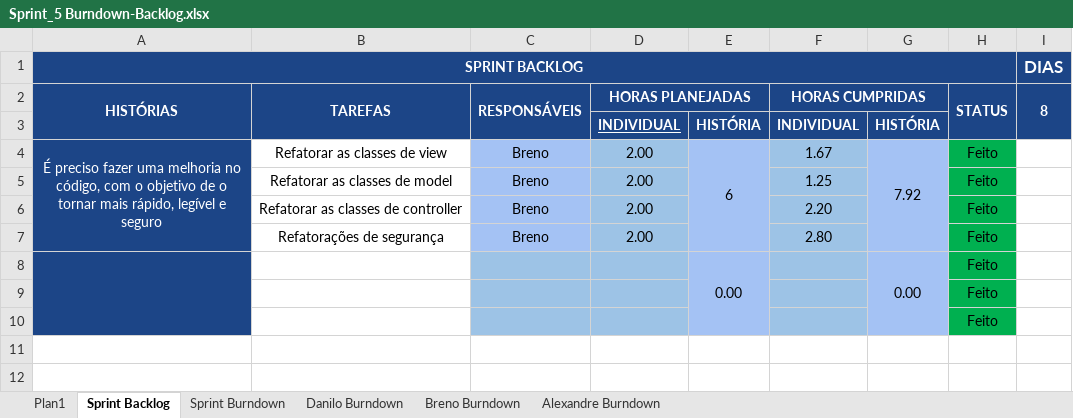
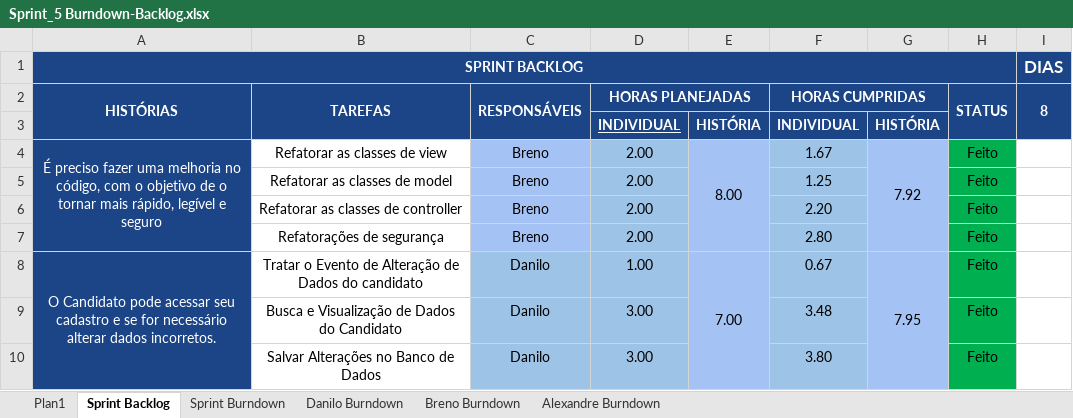
Before and after one commit to ufrpe-uast/adocao, an Excel workbook: Sprint-5/Sprint_5 Burndown-Backlog.xlsx, sheet Sprint Backlog, drawn as a sheet; values as stored, in another font and other column widths than the file's, no borders; conditional formats not drawn; removed rows and columns are numbered as before the commit, all else as after; the diff names each change by its address in the sheet, - before the commit and + after, or states it on an @@ line.

Commit message:
Finalização Sprint 5

```diff
--- a/Sprint-5/Sprint_5 Burndown-Backlog.xlsx (sheet Sprint Backlog)
+++ b/Sprint-5/Sprint_5 Burndown-Backlog.xlsx (sheet Sprint Backlog)
-E4: 6
+E4: 8.00
-row 8:  |  |  |  | 0.00 |  | 0.00 | Feito
-row 9:  |  |  |  |  |  |  | Feito
-row 10:  |  |  |  |  |  |  | Feito
+row 8: O Candidato pode acessar seu cadastro e se for necessário alterar dados incorretos. | Tratar o Evento de Alteração de Dados do candidato | Danilo | 1.00 | 7.00 | 0.67 | 7.95 | Feito
+row 9:  | Busca e Visualização de Dados do Candidato | Danilo | 3.00 |  | 3.48 |  | Feito
+row 10:  | Salvar Alterações no Banco de Dados | Danilo | 3.00 |  | 3.80 |  | Feito
```
Also changed, not shown: sheet Danilo Burndown, sheet Sprint Burndown, sheet Breno Burndown, charts or pictures, Sprint-5/Product Backlog-Burndown.xlsx, 7 other files.
